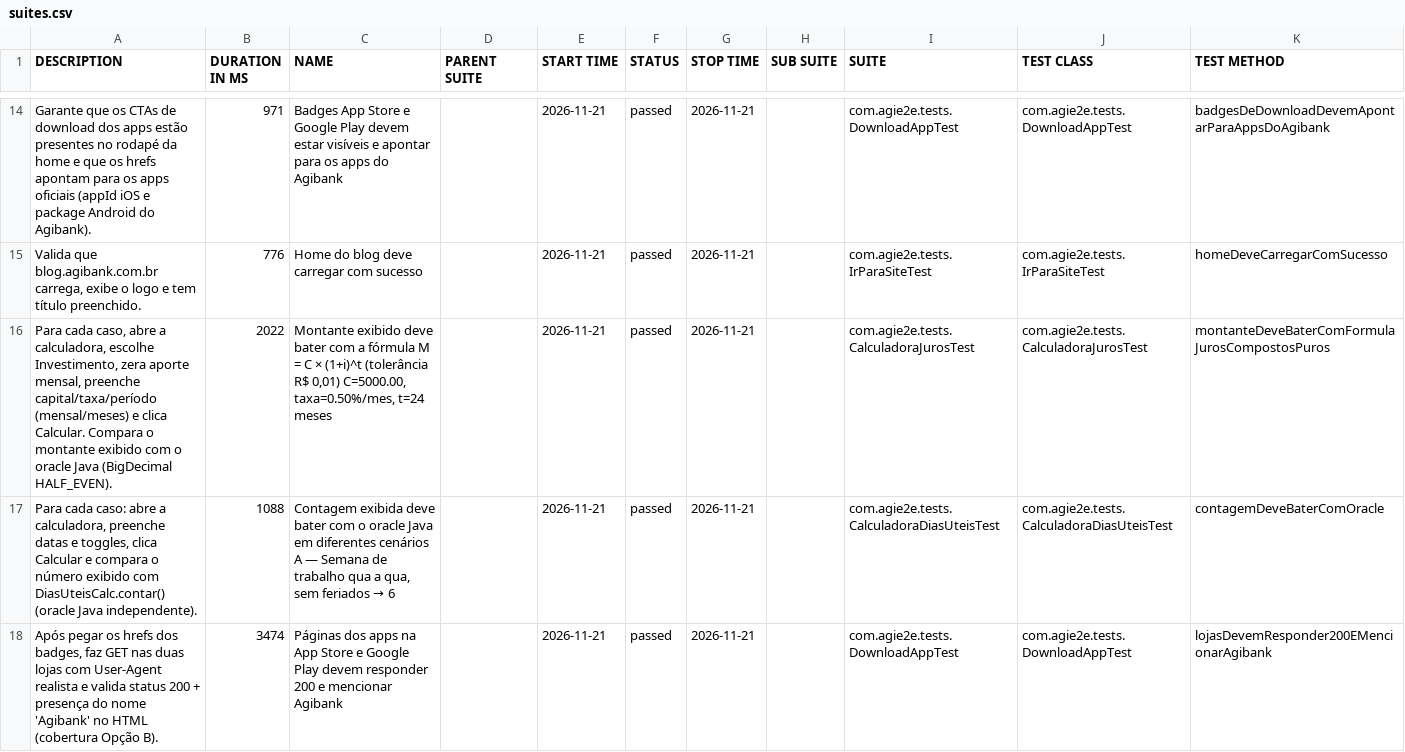
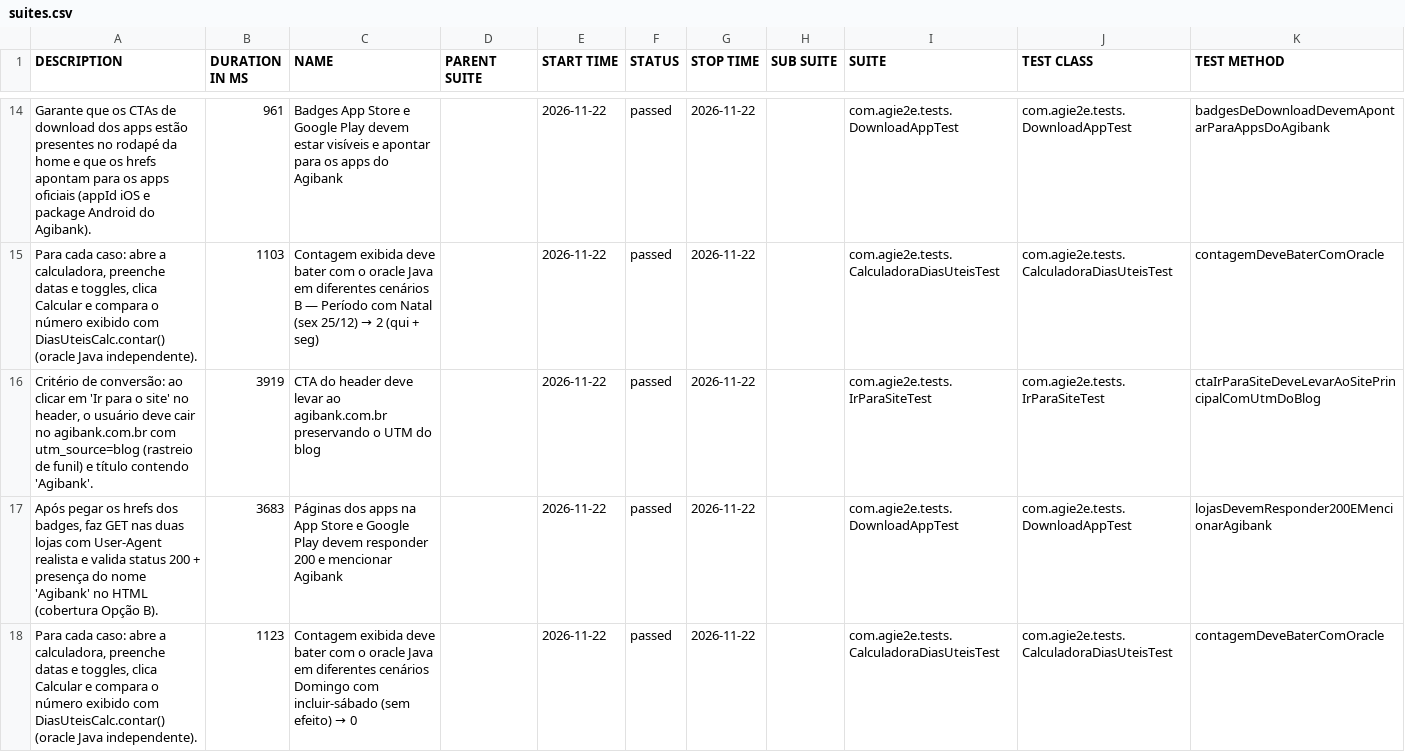
Before and after one commit to silasmarques/agi-e2e, a CSV file: data/suites.csv, drawn as a sheet; only a part is shown, gaps mark what is left out; the diff covers the shown part only.

```diff
--- a/data/suites.csv
+++ b/data/suites.csv
@@ -14,5 +14,5 @@
-"Garante que os CTAs de download dos apps estão presentes no rodapé da home e que os hrefs apontam para os apps oficiais (appId iOS e package Android do Agibank).","971","Badges App Store e Google Play devem estar visíveis e apontar para os apps do Agibank","","2026-11-21","passed","2026-11-21","","com.agie2e.tests.DownloadAppTest","com.agie2e.tests.DownloadAppTest","badgesDeDownloadDevemApontarParaAppsDoAgibank"
-"Valida que blog.agibank.com.br carrega, exibe o logo e tem título preenchido.","776","Home do blog deve carregar com sucesso","","2026-11-21","passed","2026-11-21","","com.agie2e.tests.IrParaSiteTest","com.agie2e.tests.IrParaSiteTest","homeDeveCarregarComSucesso"
-"Para cada caso, abre a calculadora, escolhe Investimento, zera aporte mensal, preenche capital/taxa/período (mensal/meses) e clica Calcular. Compara o montante exibido com o oracle Java (BigDecimal HALF_EVEN).","2022","Montante exibido deve bater com a fórmula M = C × (1+i)^t (tolerância R$ 0,01) C=5000.00, taxa=0.50%/mes, t=24 meses","","2026-11-21","passed","2026-11-21","","com.agie2e.tests.CalculadoraJurosTest","com.agie2e.tests.CalculadoraJurosTest","montanteDeveBaterComFormulaJurosCompostosPuros"
-"Para cada caso: abre a calculadora, preenche datas e toggles, clica Calcular e compara o número exibido com DiasUteisCalc.contar() (oracle Java independente).","1088","Contagem exibida deve bater com o oracle Java em diferentes cenários A — Semana de trabalho qua a qua, sem feriados → 6","","2026-11-21","passed","2026-11-21","","com.agie2e.tests.CalculadoraDiasUteisTest","com.agie2e.tests.CalculadoraDiasUteisTest","contagemDeveBaterComOracle"
-"Após pegar os hrefs dos badges, faz GET nas duas lojas com User-Agent realista e valida status 200 + presença do nome 'Agibank' no HTML (cobertura Opção B).","3474","Páginas dos apps na App Store e Google Play devem responder 200 e mencionar Agibank","","2026-11-21","passed","2026-11-21","","com.agie2e.tests.DownloadAppTest","com.agie2e.tests.DownloadAppTest","lojasDevemResponder200EMencionarAgibank"
+"Garante que os CTAs de download dos apps estão presentes no rodapé da home e que os hrefs apontam para os apps oficiais (appId iOS e package Android do Agibank).","961","Badges App Store e Google Play devem estar visíveis e apontar para os apps do Agibank","","2026-11-22","passed","2026-11-22","","com.agie2e.tests.DownloadAppTest","com.agie2e.tests.DownloadAppTest","badgesDeDownloadDevemApontarParaAppsDoAgibank"
+"Para cada caso: abre a calculadora, preenche datas e toggles, clica Calcular e compara o número exibido com DiasUteisCalc.contar() (oracle Java independente).","1103","Contagem exibida deve bater com o oracle Java em diferentes cenários B — Período com Natal (sex 25/12) → 2 (qui + seg)","","2026-11-22","passed","2026-11-22","","com.agie2e.tests.CalculadoraDiasUteisTest","com.agie2e.tests.CalculadoraDiasUteisTest","contagemDeveBaterComOracle"
+"Critério de conversão: ao clicar em 'Ir para o site' no header, o usuário deve cair no agibank.com.br com utm_source=blog (rastreio de funil) e título contendo 'Agibank'.","3919","CTA do header deve levar ao agibank.com.br preservando o UTM do blog","","2026-11-22","passed","2026-11-22","","com.agie2e.tests.IrParaSiteTest","com.agie2e.tests.IrParaSiteTest","ctaIrParaSiteDeveLevarAoSitePrincipalComUtmDoBlog"
+"Após pegar os hrefs dos badges, faz GET nas duas lojas com User-Agent realista e valida status 200 + presença do nome 'Agibank' no HTML (cobertura Opção B).","3683","Páginas dos apps na App Store e Google Play devem responder 200 e mencionar Agibank","","2026-11-22","passed","2026-11-22","","com.agie2e.tests.DownloadAppTest","com.agie2e.tests.DownloadAppTest","lojasDevemResponder200EMencionarAgibank"
+"Para cada caso: abre a calculadora, preenche datas e toggles, clica Calcular e compara o número exibido com DiasUteisCalc.contar() (oracle Java independente).","1123","Contagem exibida deve bater com o oracle Java em diferentes cenários Domingo com incluir-sábado (sem efeito) → 0","","2026-11-22","passed","2026-11-22","","com.agie2e.tests.CalculadoraDiasUteisTest","com.agie2e.tests.CalculadoraDiasUteisTest","contagemDeveBaterComOracle"
```
Also changed, not shown: 4 added rows, 4 removed rows and 30 edited cells elsewhere in this file, data/behaviors.csv, 48 other files.
